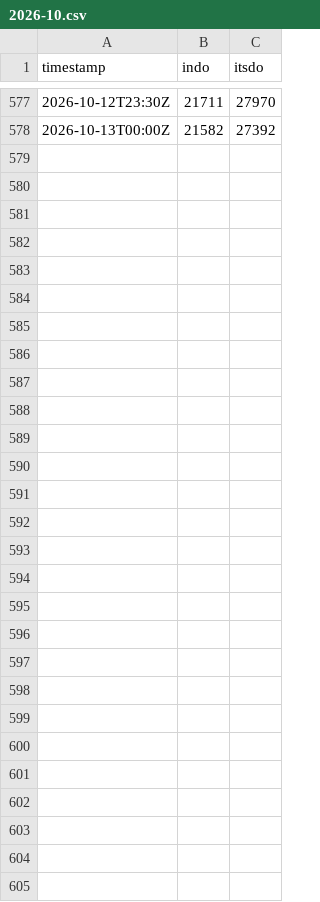
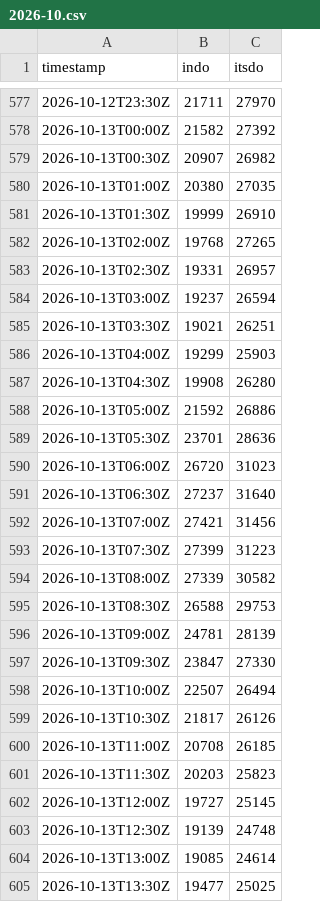
Before and after one commit to sweetluvz/Collectdata, a CSV file: data/energy/gb/demand/2026-10.csv, drawn as a sheet; only a part is shown, gaps mark what is left out.

```diff
--- a/data/energy/gb/demand/2026-10.csv
+++ b/data/energy/gb/demand/2026-10.csv
@@ -578 +578,28 @@ timestamp,indo,itsdo
 2026-10-13T00:00Z,21582,27392
+2026-10-13T00:30Z,20907,26982
+2026-10-13T01:00Z,20380,27035
+2026-10-13T01:30Z,19999,26910
+2026-10-13T02:00Z,19768,27265
+2026-10-13T02:30Z,19331,26957
+2026-10-13T03:00Z,19237,26594
+2026-10-13T03:30Z,19021,26251
+2026-10-13T04:00Z,19299,25903
+2026-10-13T04:30Z,19908,26280
+2026-10-13T05:00Z,21592,26886
+2026-10-13T05:30Z,23701,28636
+2026-10-13T06:00Z,26720,31023
+2026-10-13T06:30Z,27237,31640
+2026-10-13T07:00Z,27421,31456
+2026-10-13T07:30Z,27399,31223
+2026-10-13T08:00Z,27339,30582
+2026-10-13T08:30Z,26588,29753
+2026-10-13T09:00Z,24781,28139
+2026-10-13T09:30Z,23847,27330
+2026-10-13T10:00Z,22507,26494
+2026-10-13T10:30Z,21817,26126
+2026-10-13T11:00Z,20708,26185
+2026-10-13T11:30Z,20203,25823
+2026-10-13T12:00Z,19727,25145
+2026-10-13T12:30Z,19139,24748
+2026-10-13T13:00Z,19085,24614
+2026-10-13T13:30Z,19477,25025
```
Also changed, not shown: data/energy/gb/carbon_intensity/2026-10.csv, data/energy/gb/generation/2026-10.csv, 2 other files.
